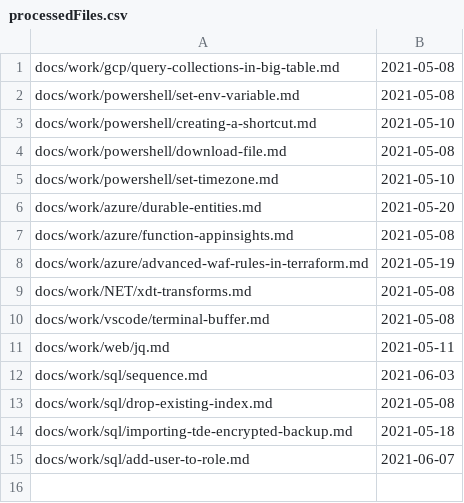
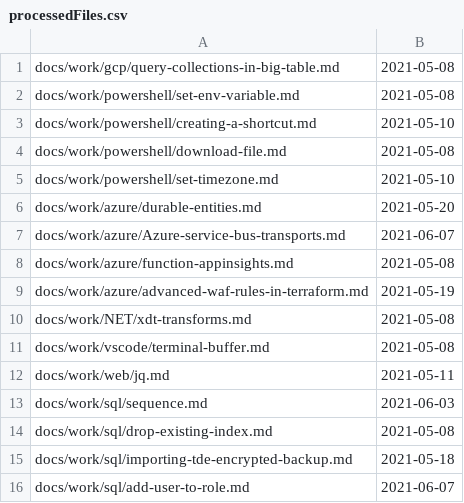
Before and after one commit to westerndevs/western-devs-website, a CSV file: processedFiles.csv, drawn as a sheet.

```diff
--- a/processedFiles.csv
+++ b/processedFiles.csv
@@ -6,2 +6,3 @@ docs/work/powershell/set-timezone.md,2021-05-10
 docs/work/azure/durable-entities.md,2021-05-20
+docs/work/azure/Azure-service-bus-transports.md,2021-06-07
 docs/work/azure/function-appinsights.md,2021-05-08
```
Also changed, not shown: 1 other file.
